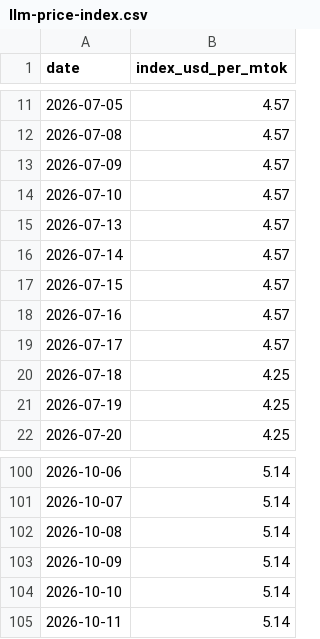
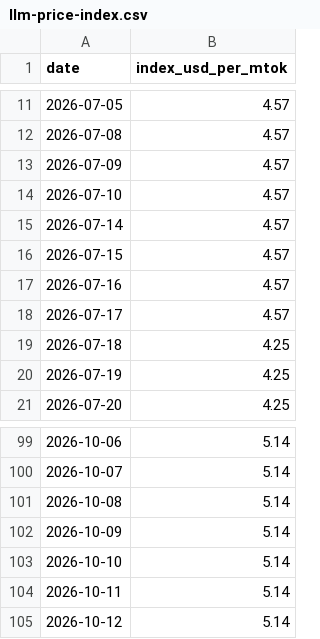
Before and after one commit to romanshumy/llm-prices-data, a CSV file: llm-price-index.csv, drawn as a sheet; only a part is shown, gaps mark what is left out; removed rows and columns are numbered as before the commit, all else as after; the diff names each change by its address in the sheet, - before the commit and + after, or states it on an @@ line.

Commit message:
data: sync 2026-10-12 00:23 UTC

```diff
--- a/llm-price-index.csv
+++ b/llm-price-index.csv
-row 15: 2026-07-13 | 4.57
+row 105: 2026-10-12 | 5.14
```
Also changed, not shown: 3 other files.
